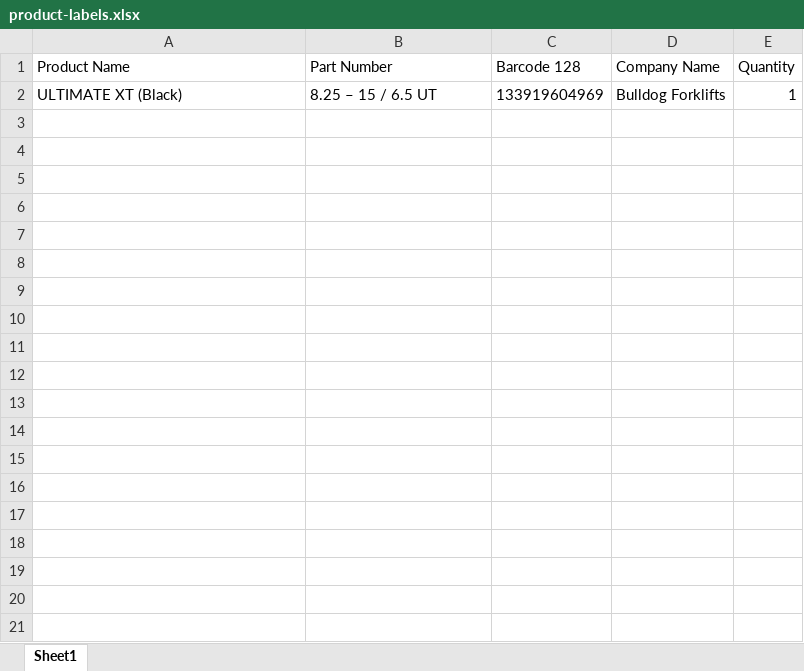
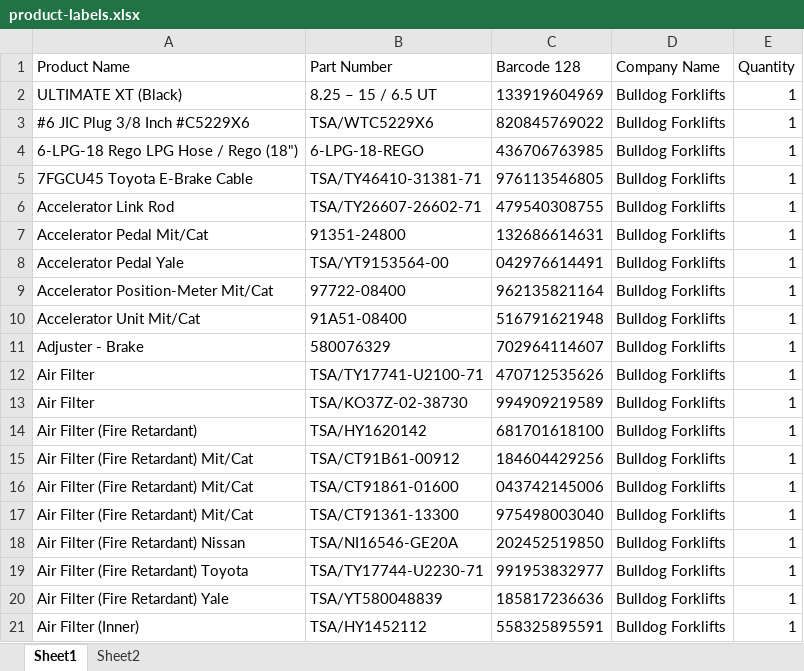
Before and after one commit to ethanmalmquist/Label-Printer-V2, an Excel workbook: data/product-labels.xlsx, sheet Sheet1, drawn as a sheet; only a part is shown; values as stored, in another font and other column widths than the file's, no borders; the diff covers the shown part only; the diff names each change by its address in the sheet, - before the commit and + after, or states it on an @@ line.

```diff
--- a/data/product-labels.xlsx (sheet Sheet1)
+++ b/data/product-labels.xlsx (sheet Sheet1)
+sheet tab: Sheet2
+row 3: #6 JIC Plug 3/8 Inch #C5229X6 | TSA/WTC5229X6 | 820845769022 | Bulldog Forklifts | 1
+row 4: 6-LPG-18 Rego LPG Hose / Rego (18") | 6-LPG-18-REGO | 436706763985 | Bulldog Forklifts | 1
+row 5: 7FGCU45 Toyota E-Brake Cable | TSA/TY46410-31381-71 | 976113546805 | Bulldog Forklifts | 1
+row 6: Accelerator Link Rod | TSA/TY26607-26602-71 | 479540308755 | Bulldog Forklifts | 1
+row 7: Accelerator Pedal Mit/Cat | 91351-24800 | 132686614631 | Bulldog Forklifts | 1
+row 8: Accelerator Pedal Yale | TSA/YT9153564-00 | 042976614491 | Bulldog Forklifts | 1
+row 9: Accelerator Position-Meter Mit/Cat | 97722-08400 | 962135821164 | Bulldog Forklifts | 1
+row 10: Accelerator Unit Mit/Cat | 91A51-08400 | 516791621948 | Bulldog Forklifts | 1
+row 11: Adjuster - Brake | 580076329 | 702964114607 | Bulldog Forklifts | 1
+row 12: Air Filter | TSA/TY17741-U2100-71 | 470712535626 | Bulldog Forklifts | 1
+row 13: Air Filter | TSA/KO37Z-02-38730 | 994909219589 | Bulldog Forklifts | 1
+row 14: Air Filter (Fire Retardant) | TSA/HY1620142 | 681701618100 | Bulldog Forklifts | 1
+row 15: Air Filter (Fire Retardant) Mit/Cat | TSA/CT91B61-00912 | 184604429256 | Bulldog Forklifts | 1
+row 16: Air Filter (Fire Retardant) Mit/Cat | TSA/CT91861-01600 | 043742145006 | Bulldog Forklifts | 1
+row 17: Air Filter (Fire Retardant) Mit/Cat | TSA/CT91361-13300 | 975498003040 | Bulldog Forklifts | 1
+row 18: Air Filter (Fire Retardant) Nissan | TSA/NI16546-GE20A | 202452519850 | Bulldog Forklifts | 1
+row 19: Air Filter (Fire Retardant) Toyota | TSA/TY17744-U2230-71 | 991953832977 | Bulldog Forklifts | 1
+row 20: Air Filter (Fire Retardant) Yale | TSA/YT580048839 | 185817236636 | Bulldog Forklifts | 1
+row 21: Air Filter (Inner) | TSA/HY1452112 | 558325895591 | Bulldog Forklifts | 1
```
Also changed, not shown: 29 added rows elsewhere in this sheet, data/location-labels.xlsx, 1 other file.
